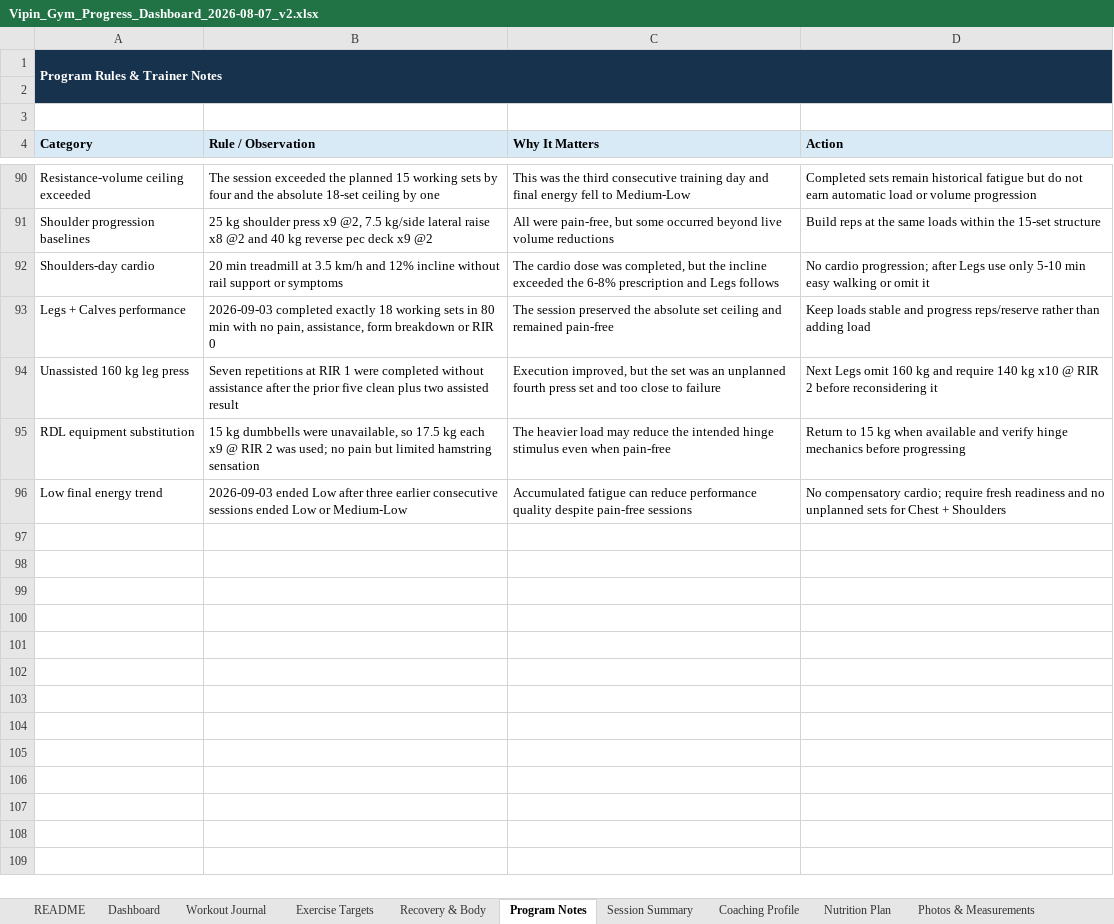
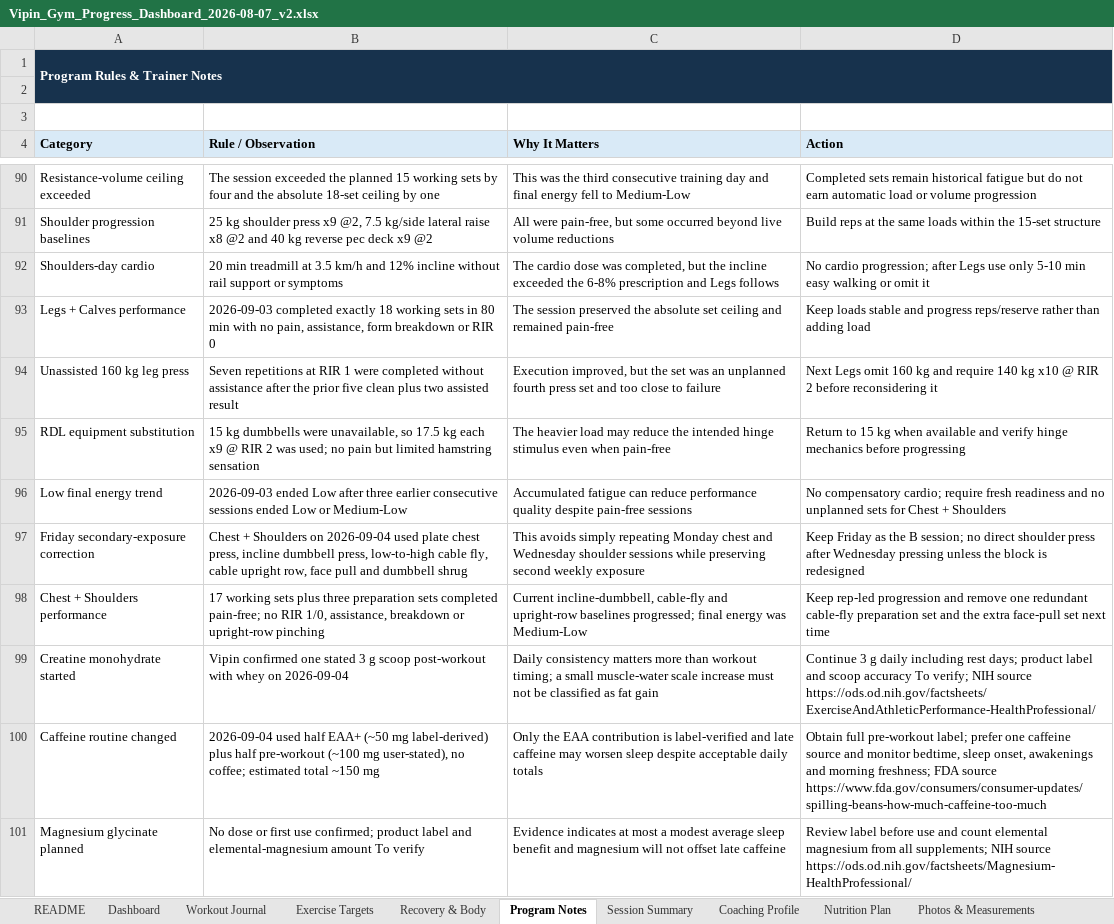
Before and after one commit to vippinn-ai/vipin-gym-dashboard, an Excel workbook: Vipin_Gym_Progress_Dashboard_2026-08-07_v2.xlsx, sheet Program Notes, drawn as a sheet; only a part is shown, gaps mark what is left out; values as stored, in another font and other column widths than the file's, no borders; table styles not drawn; the diff names each change by its address in the sheet, - before the commit and + after, or states it on an @@ line.

Commit message:
Log September 4 chest and shoulders workout

```diff
--- a/Vipin_Gym_Progress_Dashboard_2026-08-07_v2.xlsx (sheet Program Notes)
+++ b/Vipin_Gym_Progress_Dashboard_2026-08-07_v2.xlsx (sheet Program Notes)
+row 97: Friday secondary-exposure correction | Chest + Shoulders on 2026-09-04 used plate chest press, incline dumbbell press, low-to-high cable fly, cable upright row, face pull and dumbbell shrug | This avoids simply repeating Monday chest and Wednesday shoulder sessions while preserving second weekly exposure | Keep Friday as the B session; no direct shoulder press after Wednesday pressing unless the block is redesigned
+row 98: Chest + Shoulders performance | 17 working sets plus three preparation sets completed pain-free; no RIR 1/0, assistance, breakdown or upright-row pinching | Current incline-dumbbell, cable-fly and upright-row baselines progressed; final energy was Medium-Low | Keep rep-led progression and remove one redundant cable-fly preparation set and the extra face-pull set next time
+row 99: Creatine monohydrate started | Vipin confirmed one stated 3 g scoop post-workout with whey on 2026-09-04 | Daily consistency matters more than workout timing; a small muscle-water scale increase must not be classified as fat gain | Continue 3 g daily including rest days; product label and scoop accuracy To verify; NIH source https://ods.od.nih.gov/factsheets/ExerciseAndAthleticPerformance-HealthProfessional/
+row 100: Caffeine routine changed | 2026-09-04 used half EAA+ (~50 mg label-derived) plus half pre-workout (~100 mg user-stated), no coffee; estimated total ~150 mg | Only the EAA contribution is label-verified and late caffeine may worsen sleep despite acceptable daily totals | Obtain full pre-workout label; prefer one caffeine source and monitor bedtime, sleep onset, awakenings and morning freshness; FDA source https://www.fda.gov/consumers/consumer-updates/spilling-beans-how-much-caffeine-too-much
+row 101: Magnesium glycinate planned | No dose or first use confirmed; product label and elemental-magnesium amount To verify | Evidence indicates at most a modest average sleep benefit and magnesium will not offset late caffeine | Review label before use and count elemental magnesium from all supplements; NIH source https://ods.od.nih.gov/factsheets/Magnesium-HealthProfessional/
```
Also changed, not shown: sheet Workout Journal, sheet Exercise Targets, sheet Nutrition Plan, sheet Dashboard, sheet Coaching Profile, sheet Session Summary, 1 more sheet, charts or pictures, gym-dashboard/public/sources/Vipin_Gym_Progress_Dashboard_2026-08-07_v2.xlsx, 4 other files.
